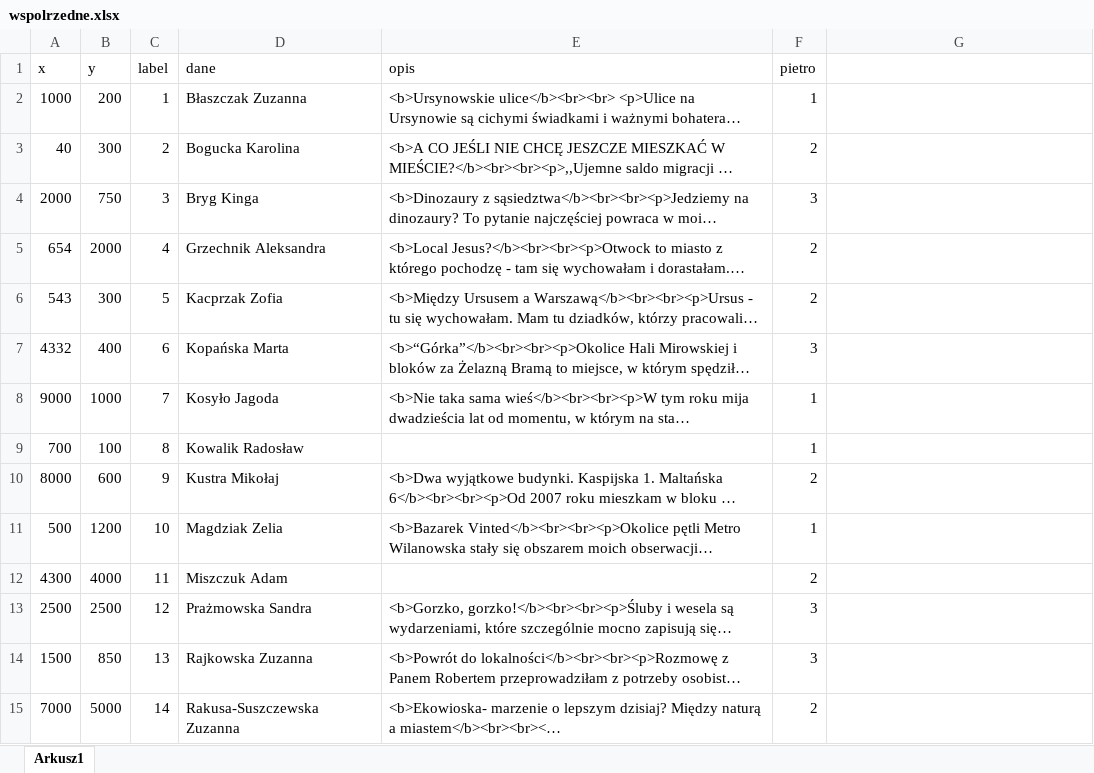
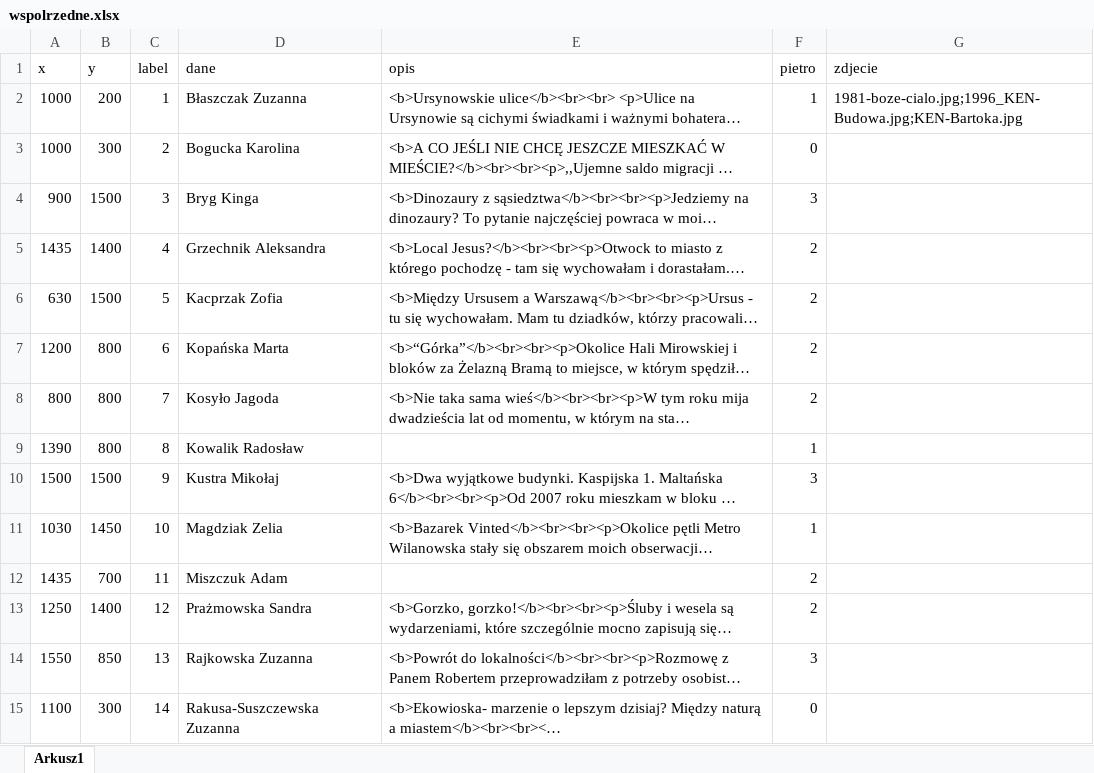
Before and after one commit to opowiadanielokalnosci/mapa, an Excel workbook: wspolrzedne.xlsx, sheet Arkusz1, drawn as a sheet; only a part is shown; long unchanged cells end in …; values as stored, in another font and other column widths than the file's, no borders; the diff covers the shown part only; the diff names each change by its address in the sheet, - before the commit and + after, or states it on an @@ line.

```diff
--- a/wspolrzedne.xlsx (sheet Arkusz1)
+++ b/wspolrzedne.xlsx (sheet Arkusz1)
-G1: (empty)
+G1: zdjecie
-G2 (zdjecie): (empty)
+G2 (zdjecie): 1981-boze-cialo.jpg;1996_KEN-Budowa.jpg;KEN-Bartoka.jpg
-A3 (x): 40
+A3 (x): 1000
-F3 (pietro): 2
+F3 (pietro): 0
-A4 (x): 2000
+A4 (x): 900
-B4 (y): 750
+B4 (y): 1500
-A5 (x): 654
+A5 (x): 1435
-B5 (y): 2000
+B5 (y): 1400
-A6 (x): 543
+A6 (x): 630
-B6 (y): 300
+B6 (y): 1500
-A7 (x): 4332
+A7 (x): 1200
-B7 (y): 400
+B7 (y): 800
-F7 (pietro): 3
+F7 (pietro): 2
-A8 (x): 9000
+A8 (x): 800
-B8 (y): 1000
+B8 (y): 800
-F8 (pietro): 1
+F8 (pietro): 2
-A9 (x): 700
+A9 (x): 1390
-B9 (y): 100
+B9 (y): 800
-A10 (x): 8000
+A10 (x): 1500
-B10 (y): 600
+B10 (y): 1500
-F10 (pietro): 2
+F10 (pietro): 3
-A11 (x): 500
+A11 (x): 1030
-B11 (y): 1200
+B11 (y): 1450
-A12 (x): 4300
+A12 (x): 1435
-B12 (y): 4000
+B12 (y): 700
-A13 (x): 2500
+A13 (x): 1250
-B13 (y): 2500
+B13 (y): 1400
-F13 (pietro): 3
+F13 (pietro): 2
-A14 (x): 1500
+A14 (x): 1550
-A15 (x): 7000
+A15 (x): 1100
-B15 (y): 5000
+B15 (y): 300
-F15 (pietro): 2
+F15 (pietro): 0
```
Also changed, not shown: 1 removed row and 3 edited cells elsewhere in this sheet, 2 other files.
